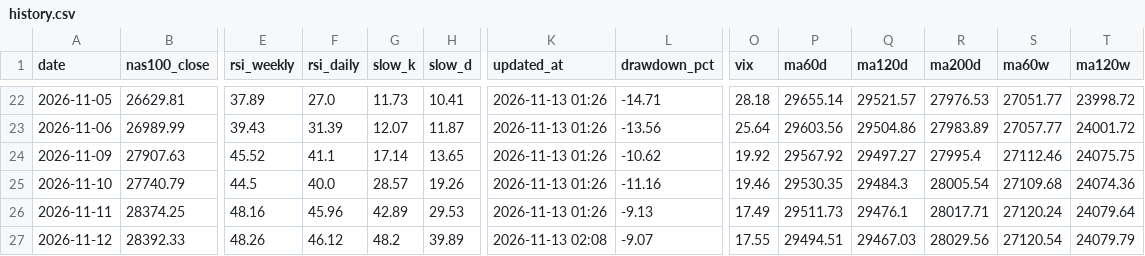
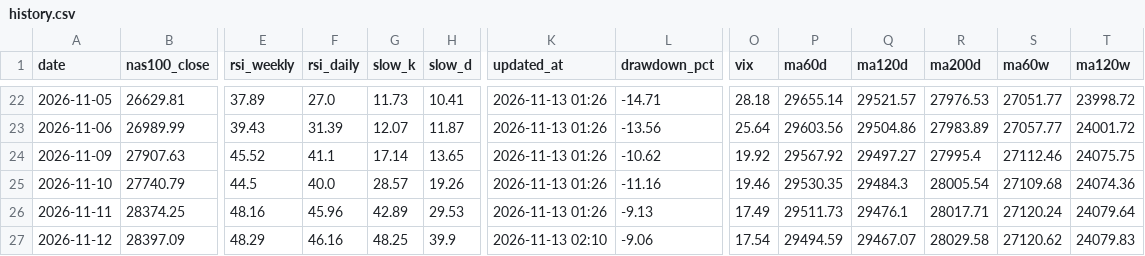
Before and after one commit to beckham0521-ship-it/invest-thermometer, a CSV file: history.csv, drawn as a sheet; only a part is shown, gaps mark what is left out; the diff covers the shown part only; the diff names each change by its address in the sheet, - before the commit and + after, or states it on an @@ line.

```diff
--- a/history.csv
+++ b/history.csv
-B27 (nas100_close): 28392.33
+B27 (nas100_close): 28397.09
-E27 (rsi_weekly): 48.26
+E27 (rsi_weekly): 48.29
-F27 (rsi_daily): 46.12
+F27 (rsi_daily): 46.16
-G27 (slow_k): 48.2
+G27 (slow_k): 48.25
-H27 (slow_d): 39.89
+H27 (slow_d): 39.9
-K27 (updated_at): 2026-11-13 02:08
+K27 (updated_at): 2026-11-13 02:10
-L27 (drawdown_pct): -9.07
+L27 (drawdown_pct): -9.06
-O27 (vix): 17.55
+O27 (vix): 17.54
-P27 (ma60d): 29494.51
+P27 (ma60d): 29494.59
-Q27 (ma120d): 29467.03
+Q27 (ma120d): 29467.07
-R27 (ma200d): 28029.56
+R27 (ma200d): 28029.58
-S27 (ma60w): 27120.54
+S27 (ma60w): 27120.62
-T27 (ma120w): 24079.79
+T27 (ma120w): 24079.83
```
Also changed, not shown: 1 edited cell elsewhere in this file, history_full.csv, 1 other file.
